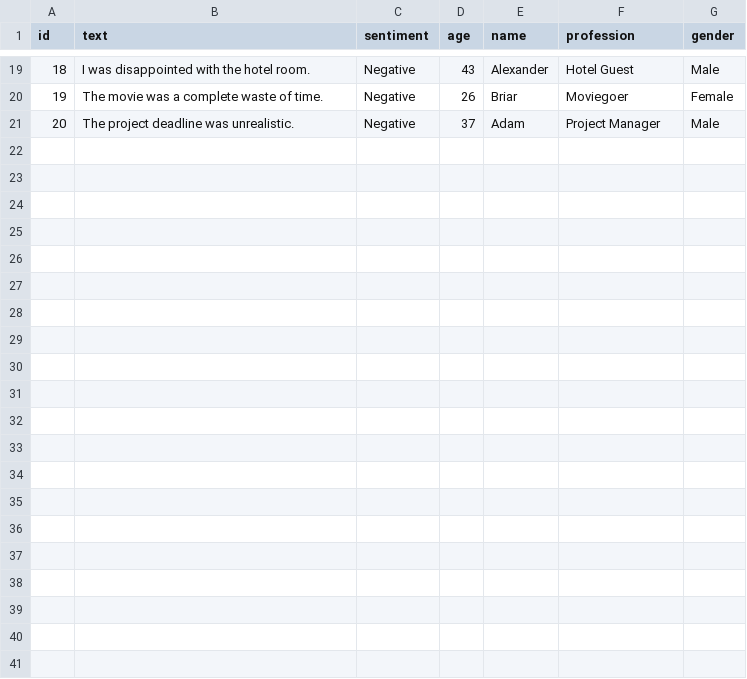
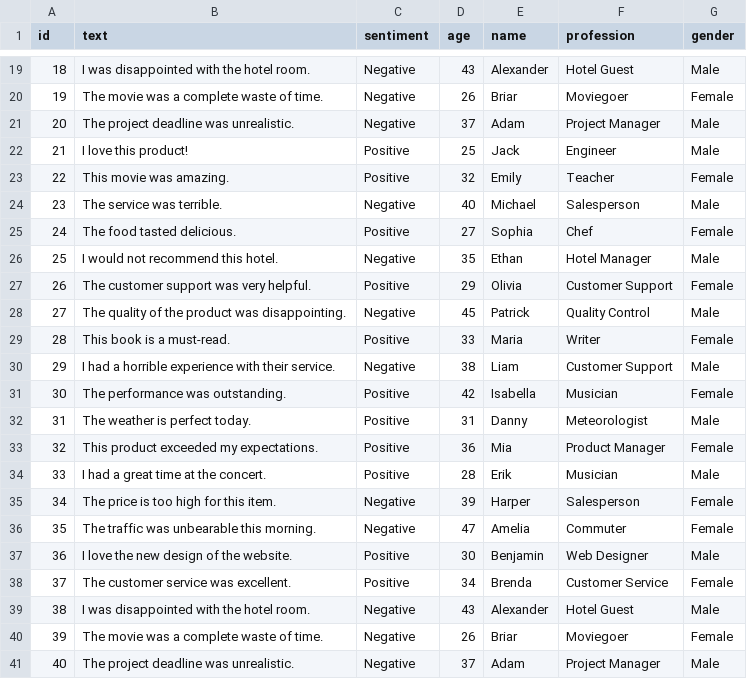
Before and after one commit to Npelletier91/Python-Projects, a CSV file: ML Projects/exampledataset2.csv, drawn as a sheet; only a part is shown, gaps mark what is left out.

Commit message:
added correlation between sentiment and gender

```diff
--- a/ML Projects/exampledataset2.csv
+++ b/ML Projects/exampledataset2.csv
@@ -21 +21,21 @@ id,text,sentiment,age,name,profession,gender
 20,The project deadline was unrealistic.,Negative,37,Adam,Project Manager,Male
+21,I love this product!,Positive,25,Jack,Engineer,Male
+22,This movie was amazing.,Positive,32,Emily,Teacher,Female
+23,The service was terrible.,Negative,40,Michael,Salesperson,Male
+24,The food tasted delicious.,Positive,27,Sophia,Chef,Female
+25,I would not recommend this hotel.,Negative,35,Ethan,Hotel Manager,Male
+26,The customer support was very helpful.,Positive,29,Olivia,Customer Support,Female
+27,The quality of the product was disappointing.,Negative,45,Patrick,Quality Control,Male
+28,This book is a must-read.,Positive,33,Maria,Writer,Female
+29,I had a horrible experience with their service.,Negative,38,Liam,Customer Support,Male
+30,The performance was outstanding.,Positive,42,Isabella,Musician,Female
+31,The weather is perfect today.,Positive,31,Danny,Meteorologist,Male
+32,This product exceeded my expectations.,Positive,36,Mia,Product Manager,Female
+33,I had a great time at the concert.,Positive,28,Erik,Musician,Male
+34,The price is too high for this item.,Negative,39,Harper,Salesperson,Female
+35,The traffic was unbearable this morning.,Negative,47,Amelia,Commuter,Female
+36,I love the new design of the website.,Positive,30,Benjamin,Web Designer,Male
+37,The customer service was excellent.,Positive,34,Brenda,Customer Service,Female
+38,I was disappointed with the hotel room.,Negative,43,Alexander,Hotel Guest,Male
+39,The movie was a complete waste of time.,Negative,26,Briar,Moviegoer,Female
+40,The project deadline was unrealistic.,Negative,37,Adam,Project Manager,Male
```
Also changed, not shown: 1 other file.
